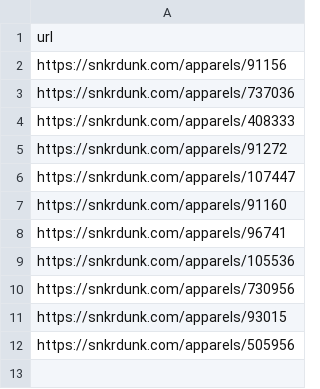
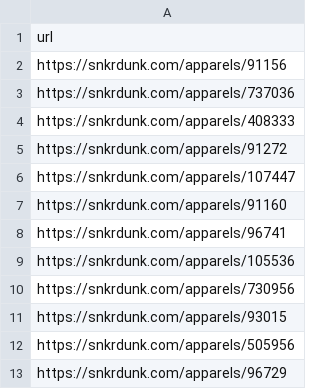
Before and after one commit to husagusa/psa10-koutou-ranking, a CSV file: cards.csv, drawn as a sheet; the diff names each change by its address in the sheet, - before the commit and + after, or states it on an @@ line.

```diff
--- a/cards.csv
+++ b/cards.csv
+row 13: https://snkrdunk.com/apparels/96729
```
Also changed, not shown: 2 other files.
